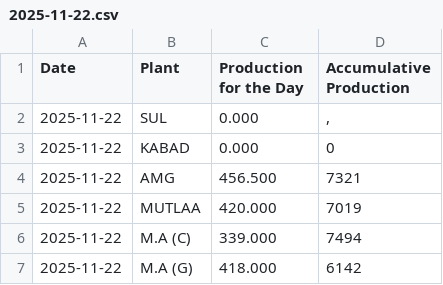
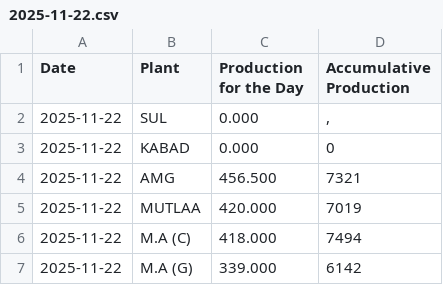
Before and after one commit to Ashwin-KBRC/production_dashboard, a CSV file: data/2025-11-22.csv, drawn as a sheet.

Commit message:
Update 2025-11-22.csv

```diff
--- a/data/2025-11-22.csv
+++ b/data/2025-11-22.csv
@@ -5,3 +5,3 @@ Date,Plant,Production for the Day,Accumulative Production
 2025-11-22,MUTLAA,420.000,7019
-2025-11-22,M.A (C),339.000,7494
-2025-11-22,M.A (G),418.000,6142
+2025-11-22,M.A (C),418.000,7494
+2025-11-22,M.A (G),339.000,6142
```
